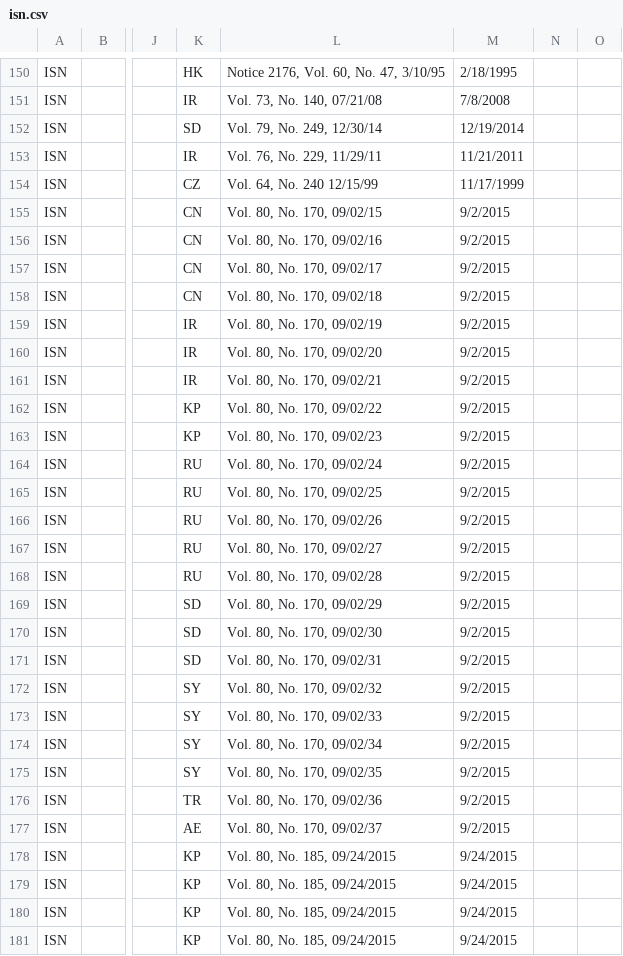
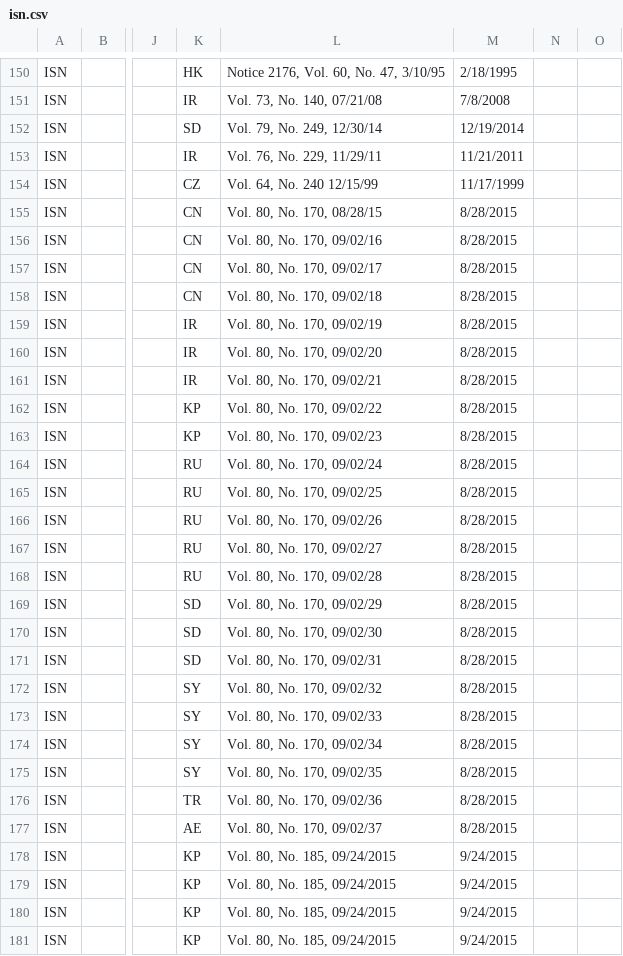
Before and after one commit to GovWizely/webservices, a CSV file: data/screening_lists/isn/isn.csv, drawn as a sheet; only a part is shown, gaps mark what is left out; the diff names each change by its address in the sheet, - before the commit and + after, or states it on an @@ line.

Commit message:
New isn data

```diff
--- a/data/screening_lists/isn/isn.csv
+++ b/data/screening_lists/isn/isn.csv
-L155: Vol. 80, No. 170, 09/02/15
+L155: Vol. 80, No. 170, 08/28/15
-M155:M177: 9/2/2015
+M155:M177: 8/28/2015
```
